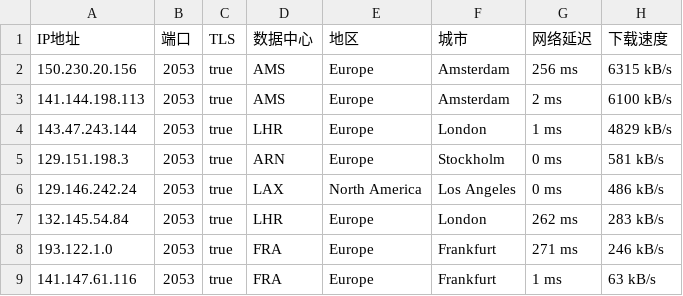
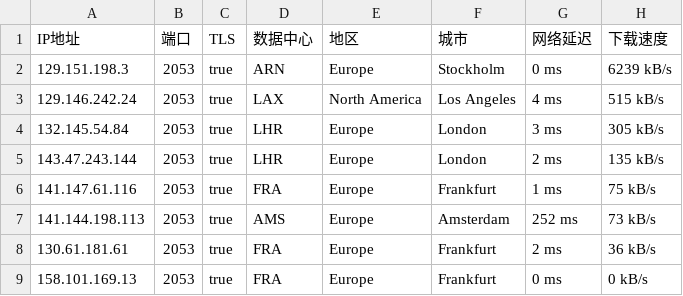
Before and after one commit to o2sky/yxip, a CSV file: fd/2053.csv, drawn as a sheet.

```diff
--- a/fd/2053.csv
+++ b/fd/2053.csv
@@ -1,9 +1,9 @@
 IP地址,端口,TLS,数据中心,地区,城市,网络延迟,下载速度
-150.230.20.156,2053,true,AMS,Europe,Amsterdam,256 ms,6315 kB/s
-141.144.198.113,2053,true,AMS,Europe,Amsterdam,2 ms,6100 kB/s
-143.47.243.144,2053,true,LHR,Europe,London,1 ms,4829 kB/s
-129.151.198.3,2053,true,ARN,Europe,Stockholm,0 ms,581 kB/s
-129.146.242.24,2053,true,LAX,North America,Los Angeles,0 ms,486 kB/s
-132.145.54.84,2053,true,LHR,Europe,London,262 ms,283 kB/s
-193.122.1.0,2053,true,FRA,Europe,Frankfurt,271 ms,246 kB/s
-141.147.61.116,2053,true,FRA,Europe,Frankfurt,1 ms,63 kB/s
+129.151.198.3,2053,true,ARN,Europe,Stockholm,0 ms,6239 kB/s
+129.146.242.24,2053,true,LAX,North America,Los Angeles,4 ms,515 kB/s
+132.145.54.84,2053,true,LHR,Europe,London,3 ms,305 kB/s
+143.47.243.144,2053,true,LHR,Europe,London,2 ms,135 kB/s
+141.147.61.116,2053,true,FRA,Europe,Frankfurt,1 ms,75 kB/s
+141.144.198.113,2053,true,AMS,Europe,Amsterdam,252 ms,73 kB/s
+130.61.181.61,2053,true,FRA,Europe,Frankfurt,2 ms,36 kB/s
+158.101.169.13,2053,true,FRA,Europe,Frankfurt,0 ms,0 kB/s
```
Also changed, not shown: fd/443.csv, fd/8443.csv.
